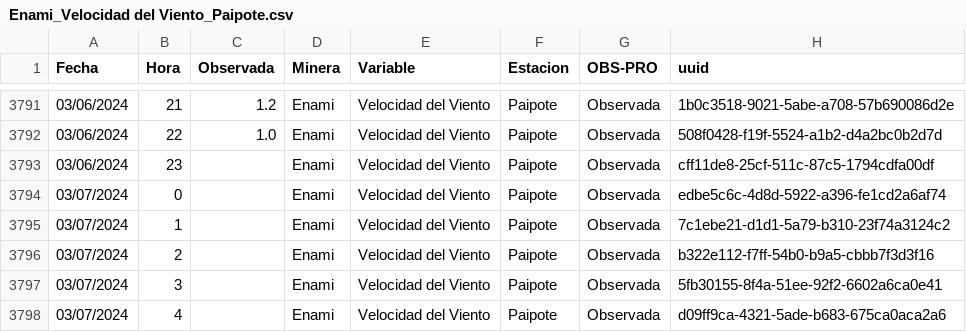
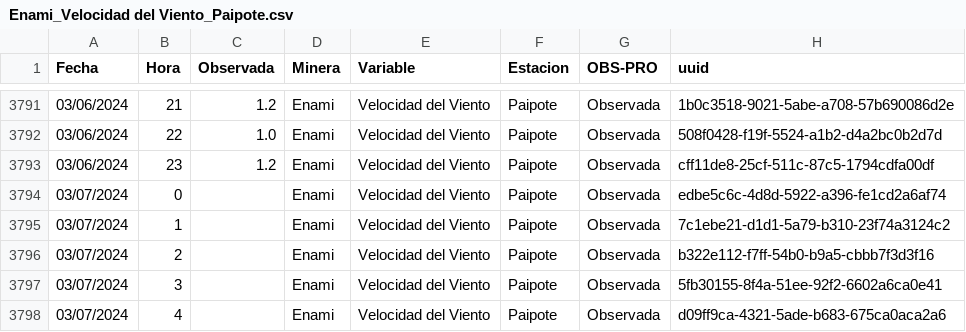
Before and after one commit to pedrosanhueza/geologer, a CSV file: data/Enami_Velocidad del Viento_Paipote.csv, drawn as a sheet; only a part is shown, gaps mark what is left out.

Commit message:
Committing CSV file

```diff
--- a/data/Enami_Velocidad del Viento_Paipote.csv
+++ b/data/Enami_Velocidad del Viento_Paipote.csv
@@ -3792,3 +3792,3 @@ Fecha,Hora,Observada,Minera,Variable,Estacion,OBS-PRO,uuid
 03/06/2024,22,1.0,Enami,Velocidad del Viento,Paipote,Observada,508f0428-f19f-5524-a1b2-d4a2bc0b2d7d
-03/06/2024,23,,Enami,Velocidad del Viento,Paipote,Observada,cff11de8-25cf-511c-87c5-1794cdfa00df
+03/06/2024,23,1.2,Enami,Velocidad del Viento,Paipote,Observada,cff11de8-25cf-511c-87c5-1794cdfa00df
 03/07/2024,0,,Enami,Velocidad del Viento,Paipote,Observada,edbe5c6c-4d8d-5922-a396-fe1cd2a6af74
```
